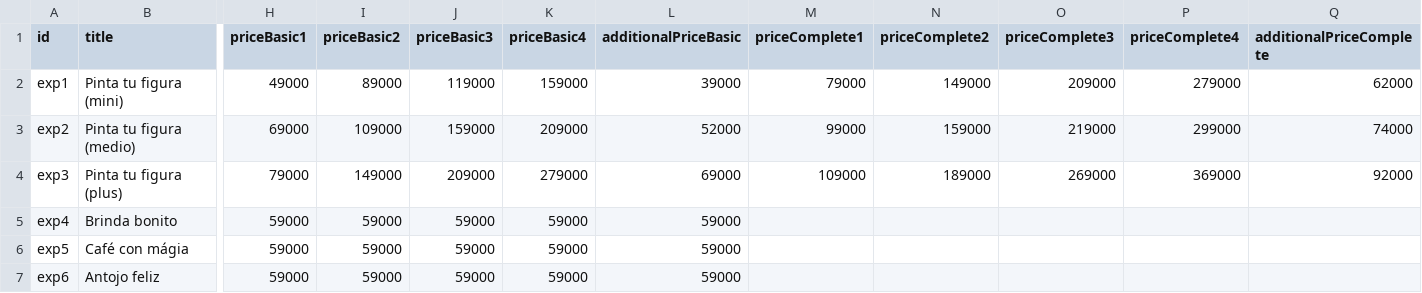
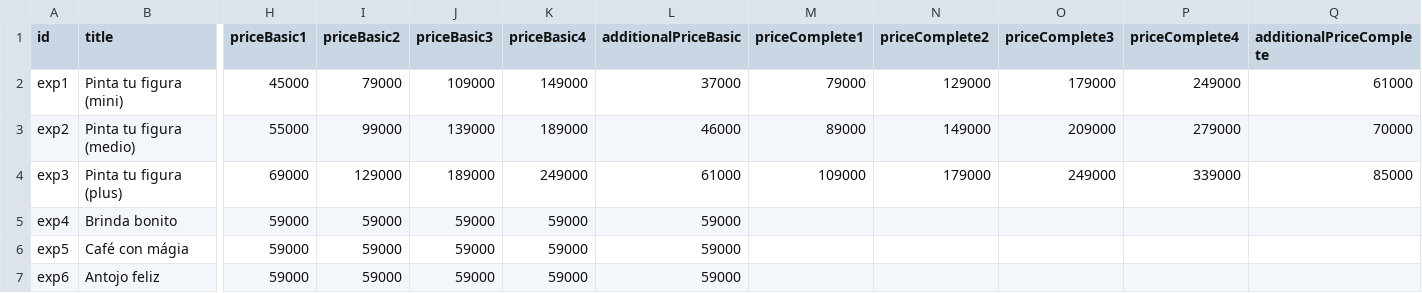
Before and after one commit to calmo-brand/calmo-host, a CSV file: catalog/experiences/data-experiences.csv, drawn as a sheet; only a part is shown, gaps mark what is left out; the diff names each change by its address in the sheet, - before the commit and + after, or states it on an @@ line.

Commit message:
Update data-experiences.csv

```diff
--- a/catalog/experiences/data-experiences.csv
+++ b/catalog/experiences/data-experiences.csv
-H2 (priceBasic1): 49000
+H2 (priceBasic1): 45000
-I2 (priceBasic2): 89000
+I2 (priceBasic2): 79000
-J2 (priceBasic3): 119000
+J2 (priceBasic3): 109000
-K2 (priceBasic4): 159000
+K2 (priceBasic4): 149000
-L2 (additionalPriceBasic): 39000
+L2 (additionalPriceBasic): 37000
-N2 (priceComplete2): 149000
+N2 (priceComplete2): 129000
-O2 (priceComplete3): 209000
+O2 (priceComplete3): 179000
-P2 (priceComplete4): 279000
+P2 (priceComplete4): 249000
-Q2 (additionalPriceComplete): 62000
+Q2 (additionalPriceComplete): 61000
-H3 (priceBasic1): 69000
+H3 (priceBasic1): 55000
-I3 (priceBasic2): 109000
+I3 (priceBasic2): 99000
-J3 (priceBasic3): 159000
+J3 (priceBasic3): 139000
-K3 (priceBasic4): 209000
+K3 (priceBasic4): 189000
-L3 (additionalPriceBasic): 52000
+L3 (additionalPriceBasic): 46000
-M3 (priceComplete1): 99000
+M3 (priceComplete1): 89000
-N3 (priceComplete2): 159000
+N3 (priceComplete2): 149000
-O3 (priceComplete3): 219000
+O3 (priceComplete3): 209000
-P3 (priceComplete4): 299000
+P3 (priceComplete4): 279000
-Q3 (additionalPriceComplete): 74000
+Q3 (additionalPriceComplete): 70000
-H4 (priceBasic1): 79000
+H4 (priceBasic1): 69000
-I4 (priceBasic2): 149000
+I4 (priceBasic2): 129000
-J4 (priceBasic3): 209000
+J4 (priceBasic3): 189000
-K4 (priceBasic4): 279000
+K4 (priceBasic4): 249000
-L4 (additionalPriceBasic): 69000
+L4 (additionalPriceBasic): 61000
-N4 (priceComplete2): 189000
+N4 (priceComplete2): 179000
-O4 (priceComplete3): 269000
+O4 (priceComplete3): 249000
-P4 (priceComplete4): 369000
+P4 (priceComplete4): 339000
-Q4 (additionalPriceComplete): 92000
+Q4 (additionalPriceComplete): 85000
```
